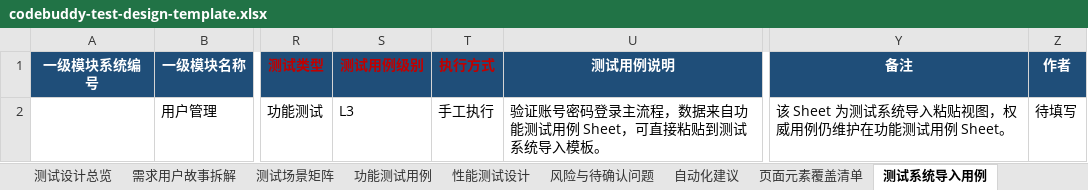
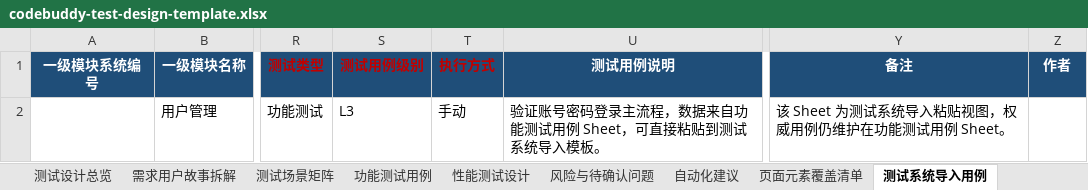
Before and after one commit to sdssee/test_case_gen, an Excel workbook: docs/test-design/codebuddy-test-design-template.xlsx, sheet 测试系统导入用例, drawn as a sheet; only a part is shown, gaps mark what is left out; values as stored, in another font and other column widths than the file's, no borders; table styles not drawn; the diff names each change by its address in the sheet, - before the commit and + after, or states it on an @@ line.

```diff
--- a/docs/test-design/codebuddy-test-design-template.xlsx (sheet 测试系统导入用例)
+++ b/docs/test-design/codebuddy-test-design-template.xlsx (sheet 测试系统导入用例)
-T2 (执行方式): 手工执行
+T2 (执行方式): 手动
-Z2 (作者): 待填写
+Z2 (作者): (empty)
```
Also changed, not shown: 9 other files.
